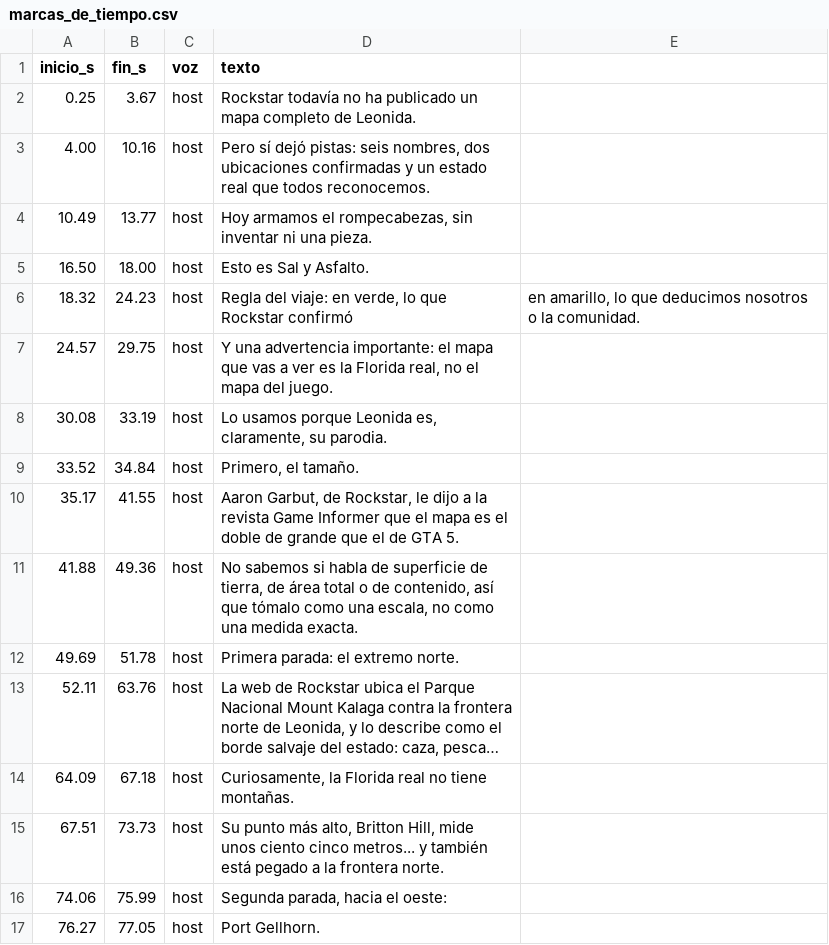
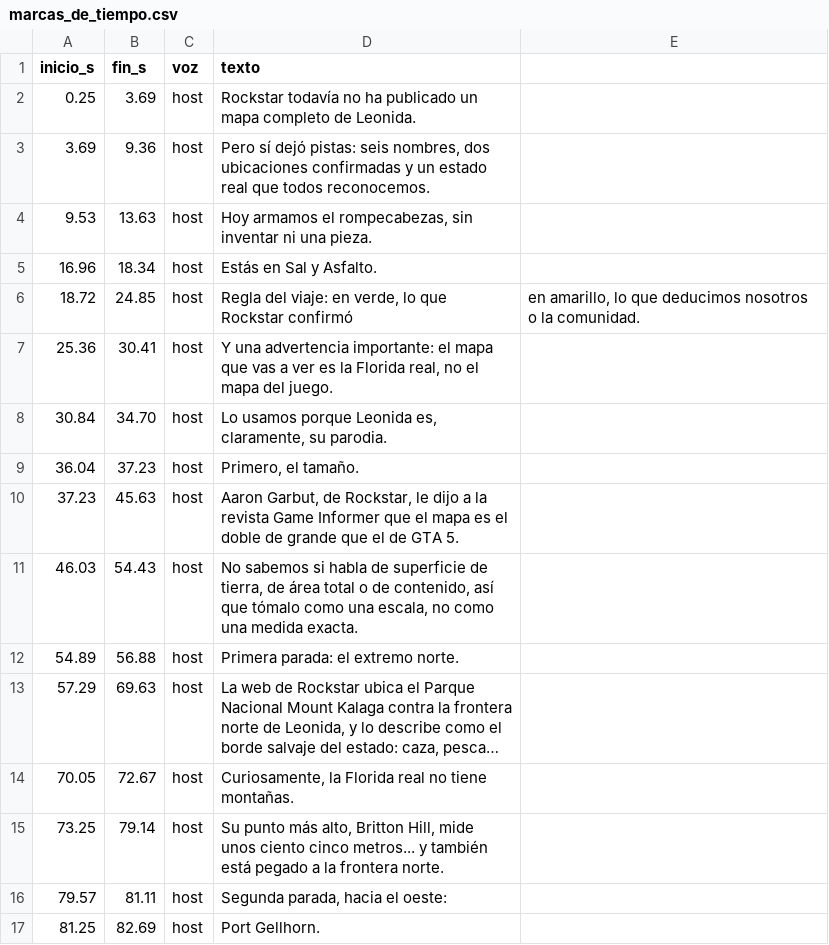
Before and after one commit to felipemalo42-dot/Claude-ia, a CSV file: VIDEO_04/marcas_de_tiempo.csv, drawn as a sheet; only a part is shown; long unchanged cells end in …; removed rows and columns are numbered as before the commit, all else as after; the diff covers the shown part only; the diff names each change by its address in the sheet, - before the commit and + after, or states it on an @@ line.

```diff
--- a/VIDEO_04/marcas_de_tiempo.csv
+++ b/VIDEO_04/marcas_de_tiempo.csv
-B2 (fin_s): 3.67
+B2 (fin_s): 3.69
-A3 (inicio_s): 4.00
+A3 (inicio_s): 3.69
-B3 (fin_s): 10.16
+B3 (fin_s): 9.36
-A4 (inicio_s): 10.49
+A4 (inicio_s): 9.53
-B4 (fin_s): 13.77
+B4 (fin_s): 13.63
-row 5: 16.50 | 18.00 | host | Esto es Sal y Asfalto.
+row 5: 16.96 | 18.34 | host | Estás en Sal y Asfalto.
-A6 (inicio_s): 18.32
+A6 (inicio_s): 18.72
-B6 (fin_s): 24.23
+B6 (fin_s): 24.85
-A7 (inicio_s): 24.57
+A7 (inicio_s): 25.36
-B7 (fin_s): 29.75
+B7 (fin_s): 30.41
-A8 (inicio_s): 30.08
+A8 (inicio_s): 30.84
-B8 (fin_s): 33.19
+B8 (fin_s): 34.70
-A9 (inicio_s): 33.52
+A9 (inicio_s): 36.04
-B9 (fin_s): 34.84
+B9 (fin_s): 37.23
-A10 (inicio_s): 35.17
+A10 (inicio_s): 37.23
-B10 (fin_s): 41.55
+B10 (fin_s): 45.63
-A11 (inicio_s): 41.88
+A11 (inicio_s): 46.03
-B11 (fin_s): 49.36
+B11 (fin_s): 54.43
-A12 (inicio_s): 49.69
+A12 (inicio_s): 54.89
-B12 (fin_s): 51.78
+B12 (fin_s): 56.88
-A13 (inicio_s): 52.11
+A13 (inicio_s): 57.29
-B13 (fin_s): 63.76
+B13 (fin_s): 69.63
-A14 (inicio_s): 64.09
+A14 (inicio_s): 70.05
-B14 (fin_s): 67.18
+B14 (fin_s): 72.67
-A15 (inicio_s): 67.51
+A15 (inicio_s): 73.25
-B15 (fin_s): 73.73
+B15 (fin_s): 79.14
-A16 (inicio_s): 74.06
+A16 (inicio_s): 79.57
-B16 (fin_s): 75.99
+B16 (fin_s): 81.11
-A17 (inicio_s): 76.27
+A17 (inicio_s): 81.25
-B17 (fin_s): 77.05
+B17 (fin_s): 82.69
```
Also changed, not shown: 56 edited cells elsewhere in this file, VIDEO_04/recursos/control_de_voz.csv, 11 other files.
